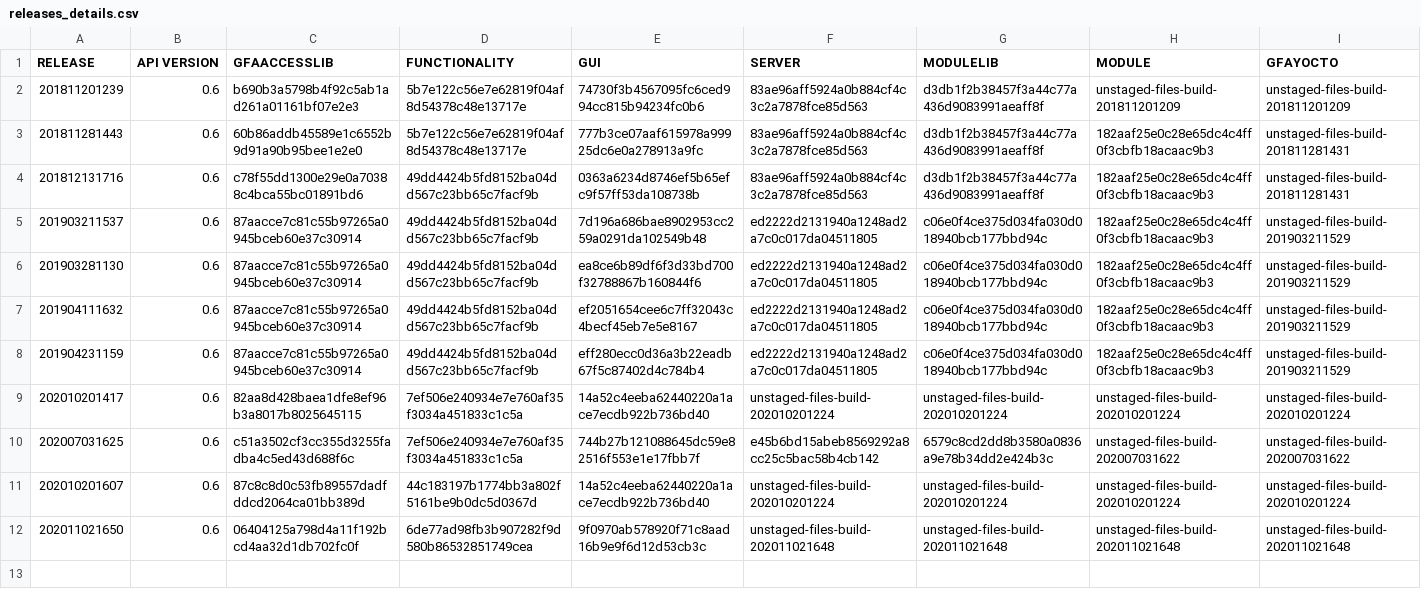
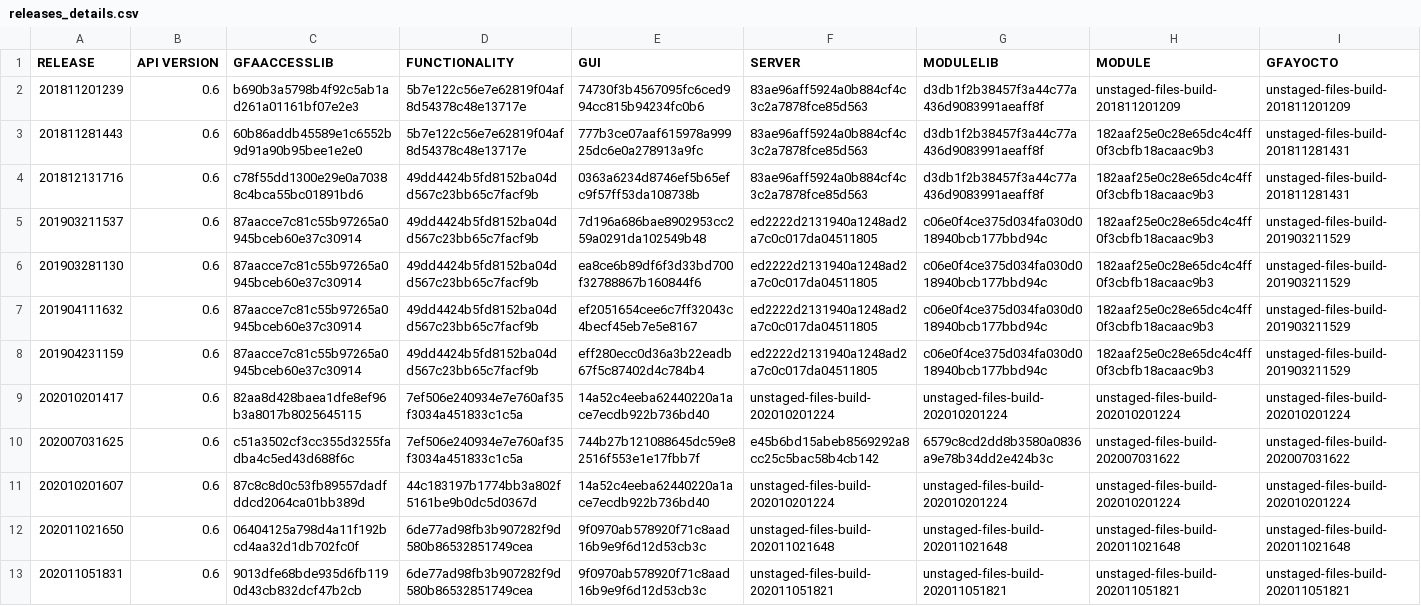
Before and after one commit to IFAEControl/gfa-deploy-images, a CSV file: releases_details.csv, drawn as a sheet.

Commit message:
add release 202011051831

```diff
--- a/releases_details.csv
+++ b/releases_details.csv
@@ -12 +12,2 @@ RELEASE;API VERSION;GFAACCESSLIB;FUNCTIONALITY;GUI;SERVER;MODULELIB;MODULE;GFAYO
 202011021650;0.6;06404125a798d4a11f192bcd4aa32d1db702fc0f;6de77ad98fb3b907282f9d580b86532851749cea;9f0970ab578920f71c8aad16b9e9f6d12d53cb3c;unstaged-files-build-202011021648;unstaged-files-build-202011021648;unstaged-files-build-202011021648;unstaged-files-build-202011021648
+202011051831;0.6;9013dfe68bde935d6fb1190d43cb832dcf47b2cb;6de77ad98fb3b907282f9d580b86532851749cea;9f0970ab578920f71c8aad16b9e9f6d12d53cb3c;unstaged-files-build-202011051821;unstaged-files-build-202011051821;unstaged-files-build-202011051821;unstaged-files-build-202011051821
```
Also changed, not shown: 4 other files.
